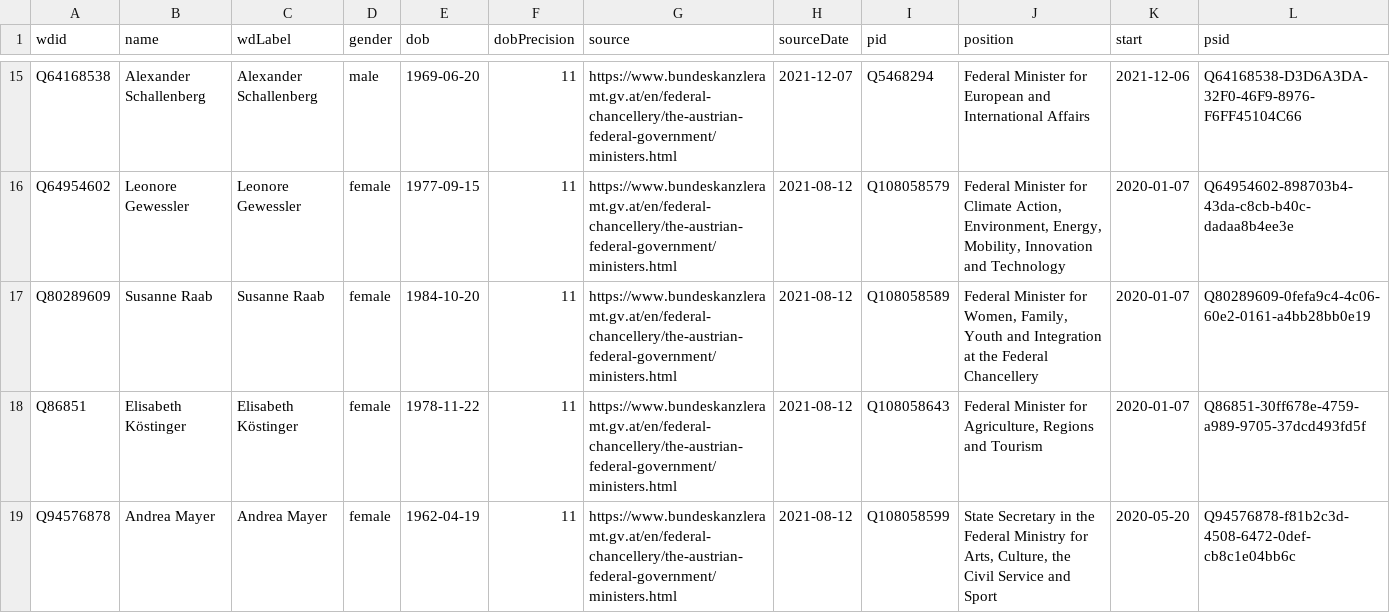
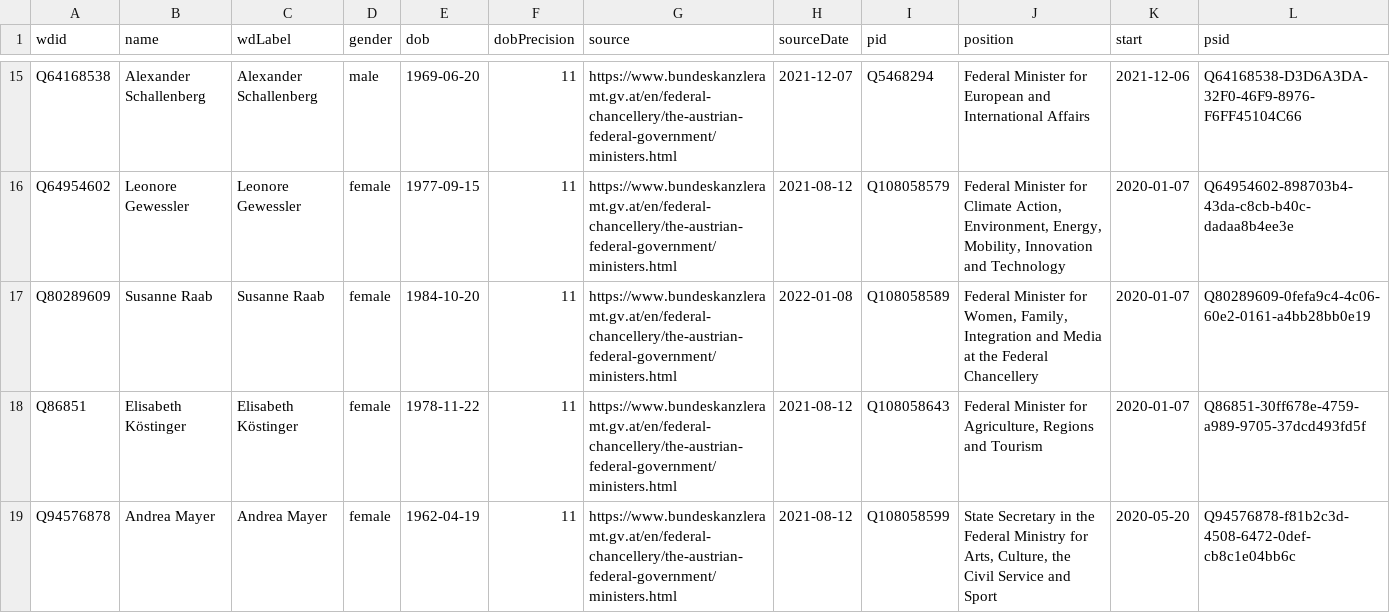
Before and after one commit to every-politician-scrapers/austria-cabinet, a CSV file: data/wikidata.csv, drawn as a sheet; only a part is shown, gaps mark what is left out.

Commit message:
Compare external sources to Wikidata

```diff
--- a/data/wikidata.csv
+++ b/data/wikidata.csv
@@ -16,3 +16,3 @@ Q64168538,Alexander Schallenberg,Alexander Schallenberg,male,1969-06-20,11,https
 Q64954602,Leonore Gewessler,Leonore Gewessler,female,1977-09-15,11,https://www.bundeskanzleramt.gv.at/en/federal-chancellery/the-austrian-federal-government/ministers.html,2021-08-12,Q108058579,"Federal Minister for Climate Action, Environment, Energy, Mobility, Innovation and Technology",2020-01-07,Q64954602-898703b4-43da-c8cb-b40c-dadaa8b4ee3e
-Q80289609,Susanne Raab,Susanne Raab,female,1984-10-20,11,https://www.bundeskanzleramt.gv.at/en/federal-chancellery/the-austrian-federal-government/ministers.html,2021-08-12,Q108058589,"Federal Minister for Women, Family, Youth and Integration at the Federal Chancellery",2020-01-07,Q80289609-0fefa9c4-4c06-60e2-0161-a4bb28bb0e19
+Q80289609,Susanne Raab,Susanne Raab,female,1984-10-20,11,https://www.bundeskanzleramt.gv.at/en/federal-chancellery/the-austrian-federal-government/ministers.html,2022-01-08,Q108058589,"Federal Minister for Women, Family, Integration and Media at the Federal Chancellery",2020-01-07,Q80289609-0fefa9c4-4c06-60e2-0161-a4bb28bb0e19
 Q86851,Elisabeth Köstinger,Elisabeth Köstinger,female,1978-11-22,11,https://www.bundeskanzleramt.gv.at/en/federal-chancellery/the-austrian-federal-government/ministers.html,2021-08-12,Q108058643,"Federal Minister for Agriculture, Regions and Tourism",2020-01-07,Q86851-30ff678e-4759-a989-9705-37dcd493fd5f
```
Also changed, not shown: data/official.csv.
